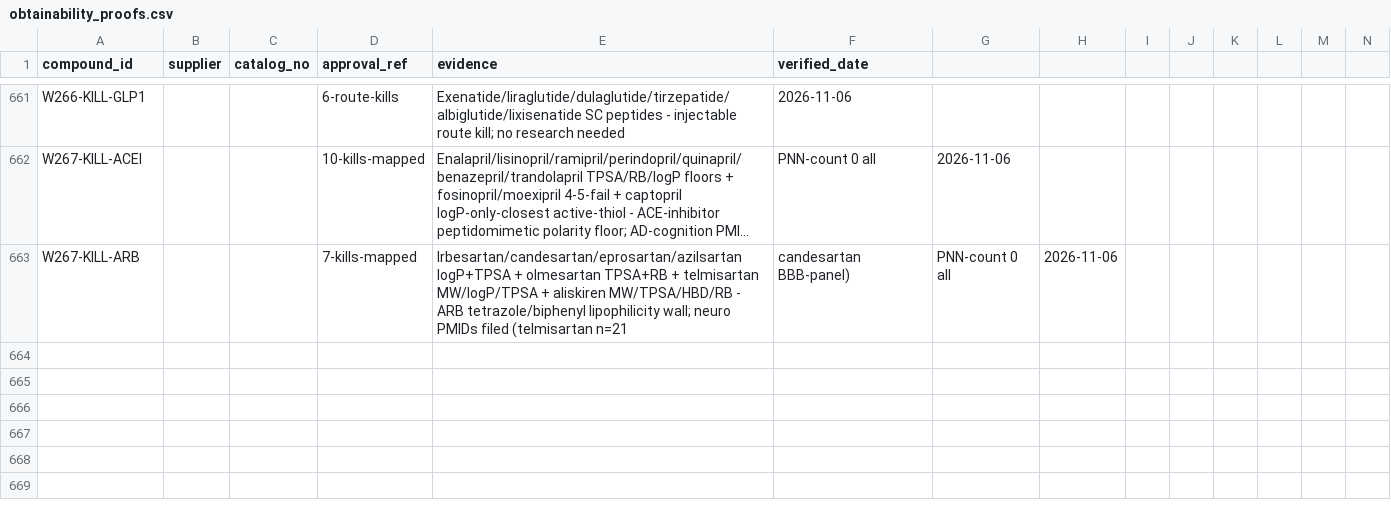
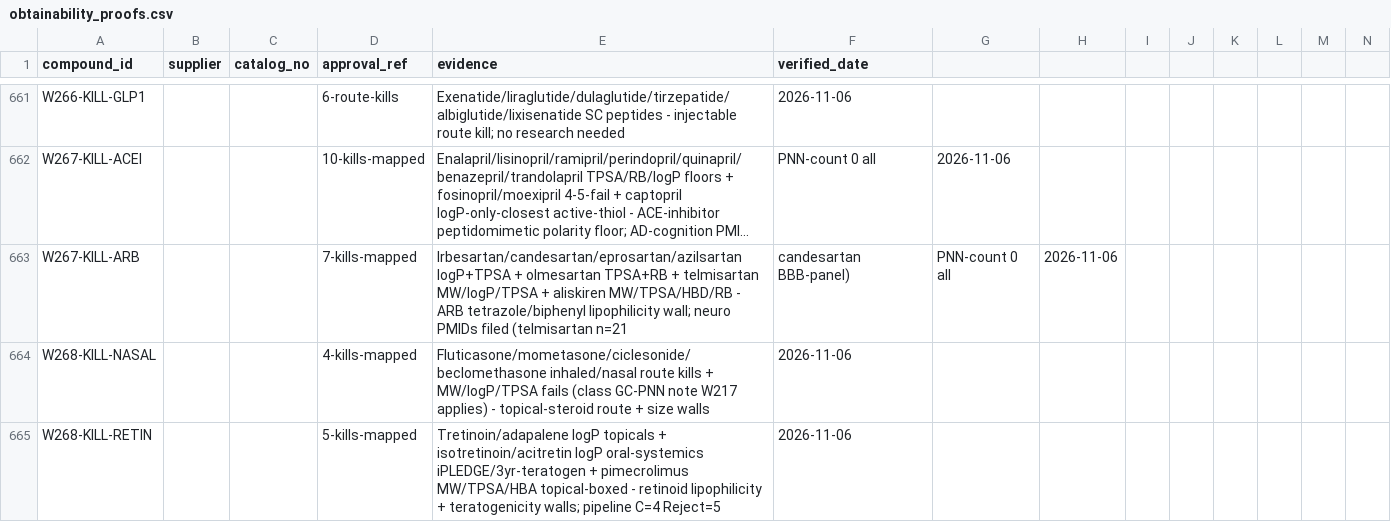
Before and after one commit to AegeanWorks/PNN, a CSV file: data/compounds/waves/obtainability_proofs.csv, drawn as a sheet; only a part is shown, gaps mark what is left out; long unchanged cells end in …; rows hold the shown columns only; the diff names each change by its address in the sheet, - before the commit and + after, or states it on an @@ line.

Commit message:
feat(waves): wave268 nasal-steroid/retinoid remainder all-kill mapping
9 kills (inhaled route + retinoid lipophilicity/teratogenicity). Gates: run.py OK, 222 OK, aikit 4/4.

```diff
--- a/data/compounds/waves/obtainability_proofs.csv
+++ b/data/compounds/waves/obtainability_proofs.csv
+row 664: W268-KILL-NASAL |  |  | 4-kills-mapped | Fluticasone/mometasone/ciclesonide/beclomethasone inhaled/nasal route kills + MW/logP/TPSA fails (class GC-PNN note W217 applies) - topical-steroid route + size walls | 2026-11-06
+row 665: W268-KILL-RETIN |  |  | 5-kills-mapped | Tretinoin/adapalene logP topicals + isotretinoin/acitretin logP oral-systemics iPLEDGE/3yr-teratogen + pimecrolimus MW/TPSA/HBA topical-boxed - retinoid lipophilicity + teratogenicity walls; pipeline C=4 Reject=5 | 2026-11-06
```
Also changed, not shown: 1 other file.
